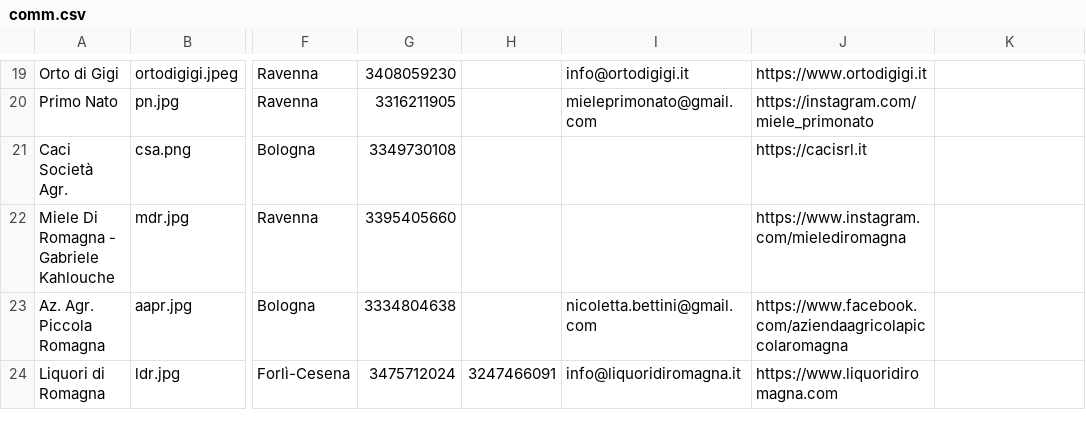
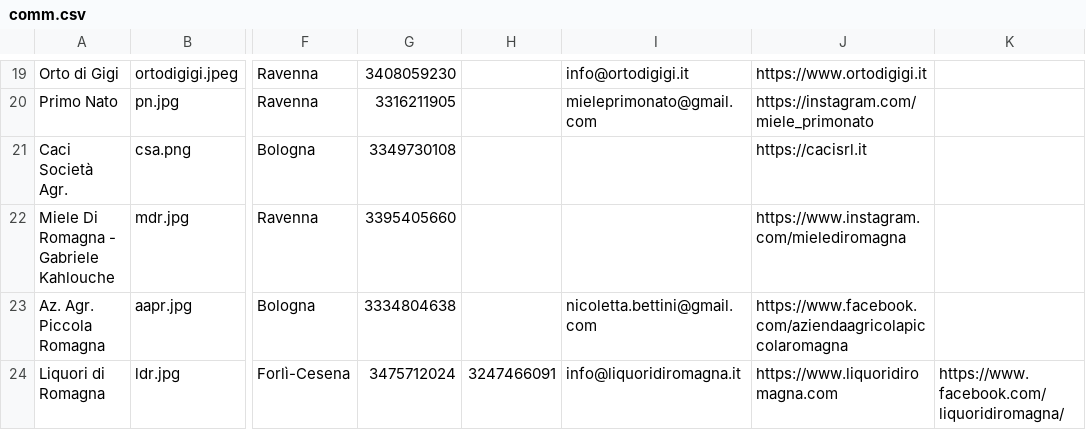
Before and after one commit to Rebus88/agromagna, a CSV file: comm.csv, drawn as a sheet; only a part is shown, gaps mark what is left out; the diff names each change by its address in the sheet, - before the commit and + after, or states it on an @@ line.

Commit message:
Update comm.csv

```diff
--- a/comm.csv
+++ b/comm.csv
-K24: (empty)
+K24: https://www.facebook.com/liquoridiromagna/
```
